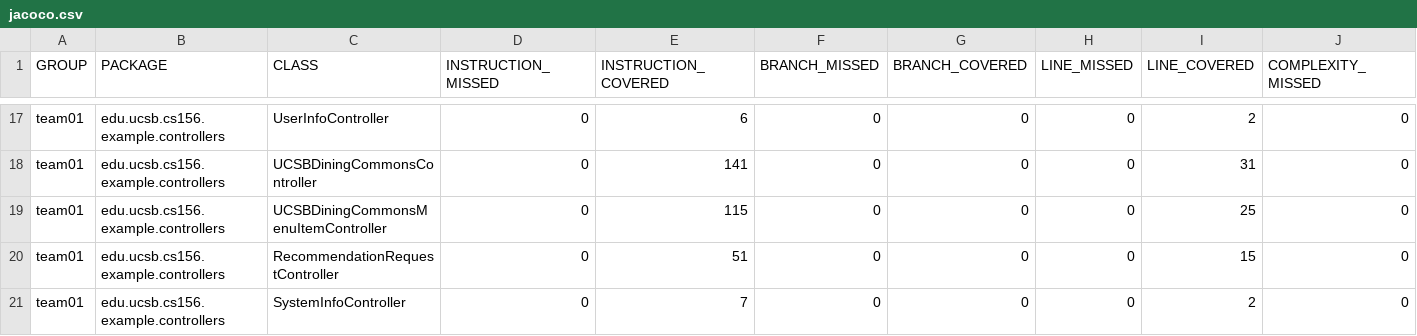
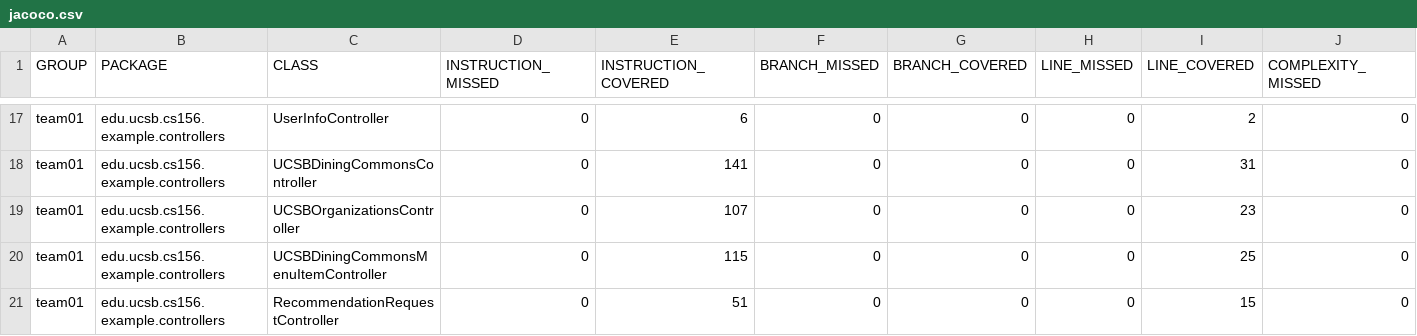
Before and after one commit to ucsb-cs156-s25/team01-s25-05, a CSV file: jacoco/jacoco.csv, drawn as a sheet; only a part is shown, gaps mark what is left out; the shorter side is filled out with more unchanged rows; rows hold the shown columns only; the diff names each change by its address in the sheet, - before the commit and + after, or states it on an @@ line.

Commit message:
Deploying to gh-pages from @ ucsb-cs156-s25/team01-s25-05@2eda7490951f68ba46041d185b59e9bffa55340d 🚀

```diff
--- a/jacoco/jacoco.csv
+++ b/jacoco/jacoco.csv
+row 19: team01 | edu.ucsb.cs156.example.controllers | UCSBOrganizationsController | 0 | 107 | 0 | 0 | 0 | 23 | 0
```
Also changed, not shown: 7 other files.
